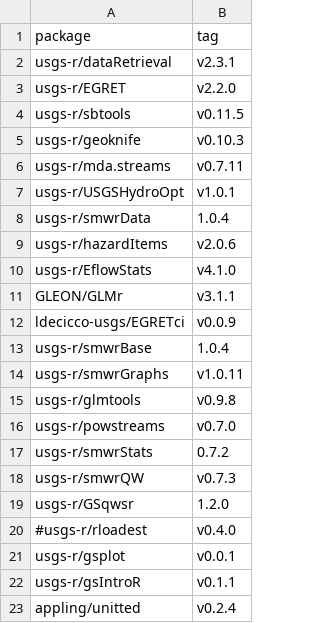
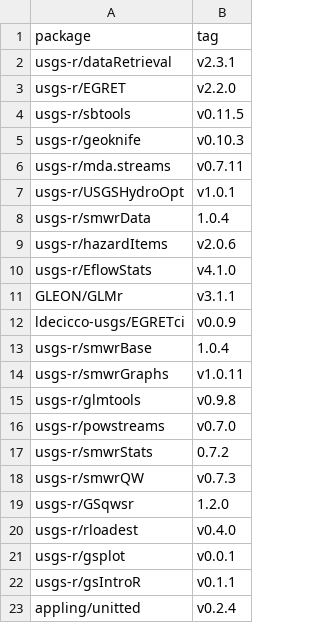
Before and after one commit to USGS-R/grantools, a TSV file: gran_source_list.tsv, drawn as a sheet.

```diff
--- a/gran_source_list.tsv
+++ b/gran_source_list.tsv
@@ -19,3 +19,3 @@ usgs-r/smwrQW	v0.7.3
 usgs-r/GSqwsr	1.2.0
-#usgs-r/rloadest	v0.4.0
+usgs-r/rloadest	v0.4.0
 usgs-r/gsplot	v0.0.1
```
Also changed, not shown: 1 other file.
